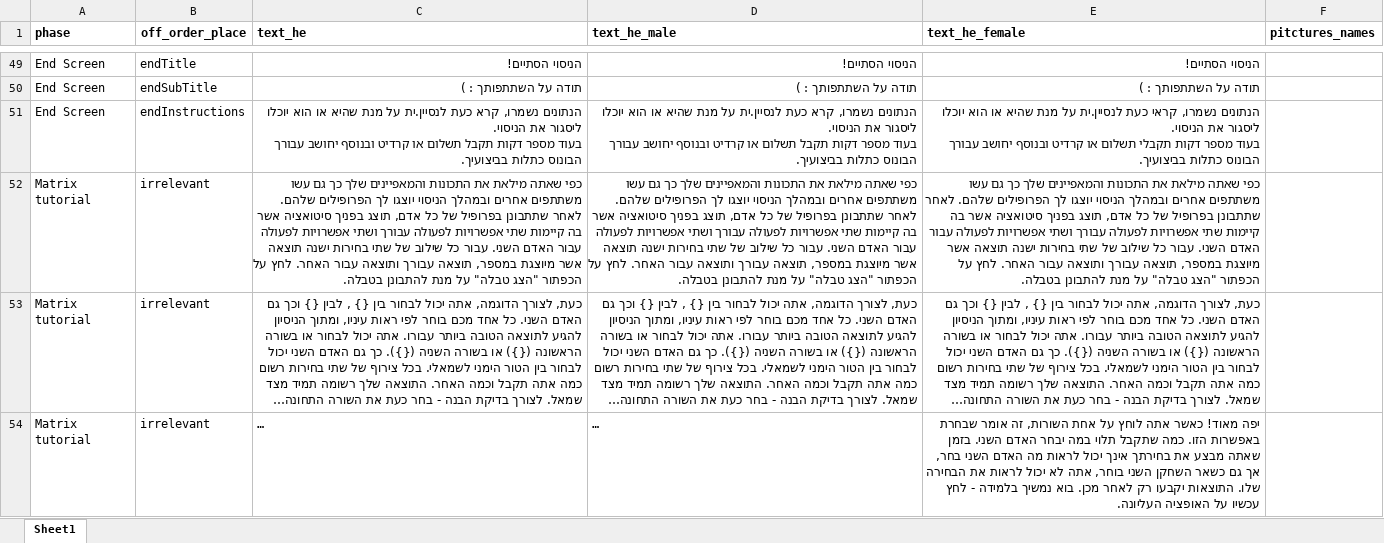
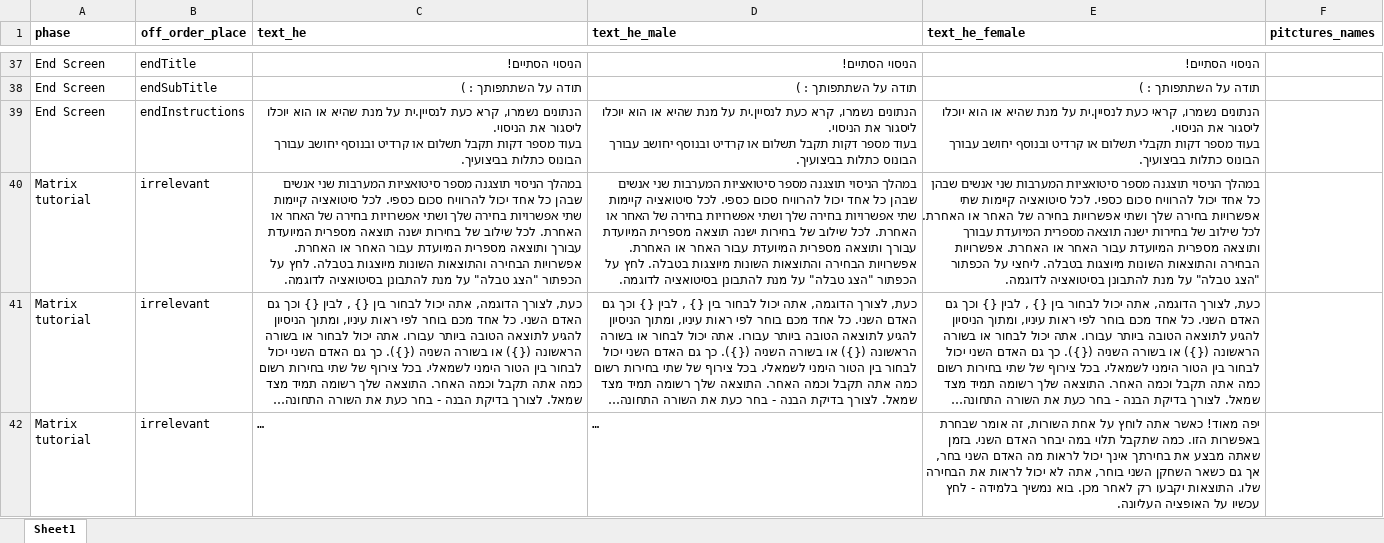
Before and after one commit to TomerOz/WebExperiment, an Excel workbook: ipa_2/myUtils/instructions.xlsx, sheet Sheet1, drawn as a sheet; only a part is shown, gaps mark what is left out; long unchanged cells end in …; values as stored, in another font and other column widths than the file's, no borders; addresses are those after the commit; the diff covers the shown part only; the diff names each change by its address in the sheet, - before the commit and + after, or states it on an @@ line.

```diff
--- a/ipa_2/myUtils/instructions.xlsx (sheet Sheet1)
+++ b/ipa_2/myUtils/instructions.xlsx (sheet Sheet1)
-C40 (text_he): כפי שאתה מילאת את התכונות והמאפיינים שלך כך גם עשו משתתפים אחרים ובמהלך הניסוי יוצגו לך הפרופילים שלהם. לאחר שתתבונן בפרופיל של כל אדם, תוצג בפניך סיטואציה אשר בה קיימות שתי אפשרויות לפעולה עבורך ושתי אפשרויות לפעולה עבור האדם השני. עבור כל שילוב של שתי בחירות ישנה תוצאה אשר מיוצגת במספר, תוצאה עבורך ותוצאה עבור האחר. לחץ על הכפתור "הצג טבלה" על מנת להתבונן בטבלה.
+C40 (text_he): במהלך הניסוי תוצגנה מספר סיטואציות המערבות שני אנשים שבהן כל אחד יכול להרוויח סכום כספי. לכל סיטואציה קיימות שתי אפשרויות בחירה שלך ושתי אפשרויות בחירה של האחר או האחרת. לכל שילוב של בחירות ישנה תוצאה מספרית המיועדת עבורך ותוצאה מספרית המיועדת עבור האחר או האחרת. אפשרויות הבחירה והתוצאות השונות מיוצגות בטבלה. לחץ על הכפתור "הצג טבלה" על מנת להתבונן בסיטואציה לדוגמה.
-D40 (text_he_male): כפי שאתה מילאת את התכונות והמאפיינים שלך כך גם עשו משתתפים אחרים ובמהלך הניסוי יוצגו לך הפרופילים שלהם. לאחר שתתבונן בפרופיל של כל אדם, תוצג בפניך סיטואציה אשר בה קיימות שתי אפשרויות לפעולה עבורך ושתי אפשרויות לפעולה עבור האדם השני. עבור כל שילוב של שתי בחירות ישנה תוצאה אשר מיוצגת במספר, תוצאה עבורך ותוצאה עבור האחר. לחץ על הכפתור "הצג טבלה" על מנת להתבונן בטבלה.
+D40 (text_he_male): במהלך הניסוי תוצגנה מספר סיטואציות המערבות שני אנשים שבהן כל אחד יכול להרוויח סכום כספי. לכל סיטואציה קיימות שתי אפשרויות בחירה שלך ושתי אפשרויות בחירה של האחר או האחרת. לכל שילוב של בחירות ישנה תוצאה מספרית המיועדת עבורך ותוצאה מספרית המיועדת עבור האחר או האחרת. אפשרויות הבחירה והתוצאות השונות מיוצגות בטבלה. לחץ על הכפתור "הצג טבלה" על מנת להתבונן בסיטואציה לדוגמה.
-E40 (text_he_female): כפי שאתה מילאת את התכונות והמאפיינים שלך כך גם עשו משתתפים אחרים ובמהלך הניסוי יוצגו לך הפרופילים שלהם. לאחר שתתבונן בפרופיל של כל אדם, תוצג בפניך סיטואציה אשר בה קיימות שתי אפשרויות לפעולה עבורך ושתי אפשרויות לפעולה עבור האדם השני. עבור כל שילוב של שתי בחירות ישנה תוצאה אשר מיוצגת במספר, תוצאה עבורך ותוצאה עבור האחר. לחץ על הכפתור "הצג טבלה" על מנת להתבונן בטבלה.
+E40 (text_he_female): במהלך הניסוי תוצגנה מספר סיטואציות המערבות שני אנשים שבהן כל אחד יכול להרוויח סכום כספי. לכל סיטואציה קיימות שתי אפשרויות בחירה שלך ושתי אפשרויות בחירה של האחר או האחרת. לכל שילוב של בחירות ישנה תוצאה מספרית המיועדת עבורך ותוצאה מספרית המיועדת עבור האחר או האחרת. אפשרויות הבחירה והתוצאות השונות מיוצגות בטבלה. ליחצי על הכפתור "הצג טבלה" על מנת להתבונן בסיטואציה לדוגמה.
```
Also changed, not shown: 12 removed rows and 15 edited cells elsewhere in this sheet, ipa_2/myUtils/empty_session_df.xlsx, ipa_2/myUtils/games.xlsx, 21 other files.
